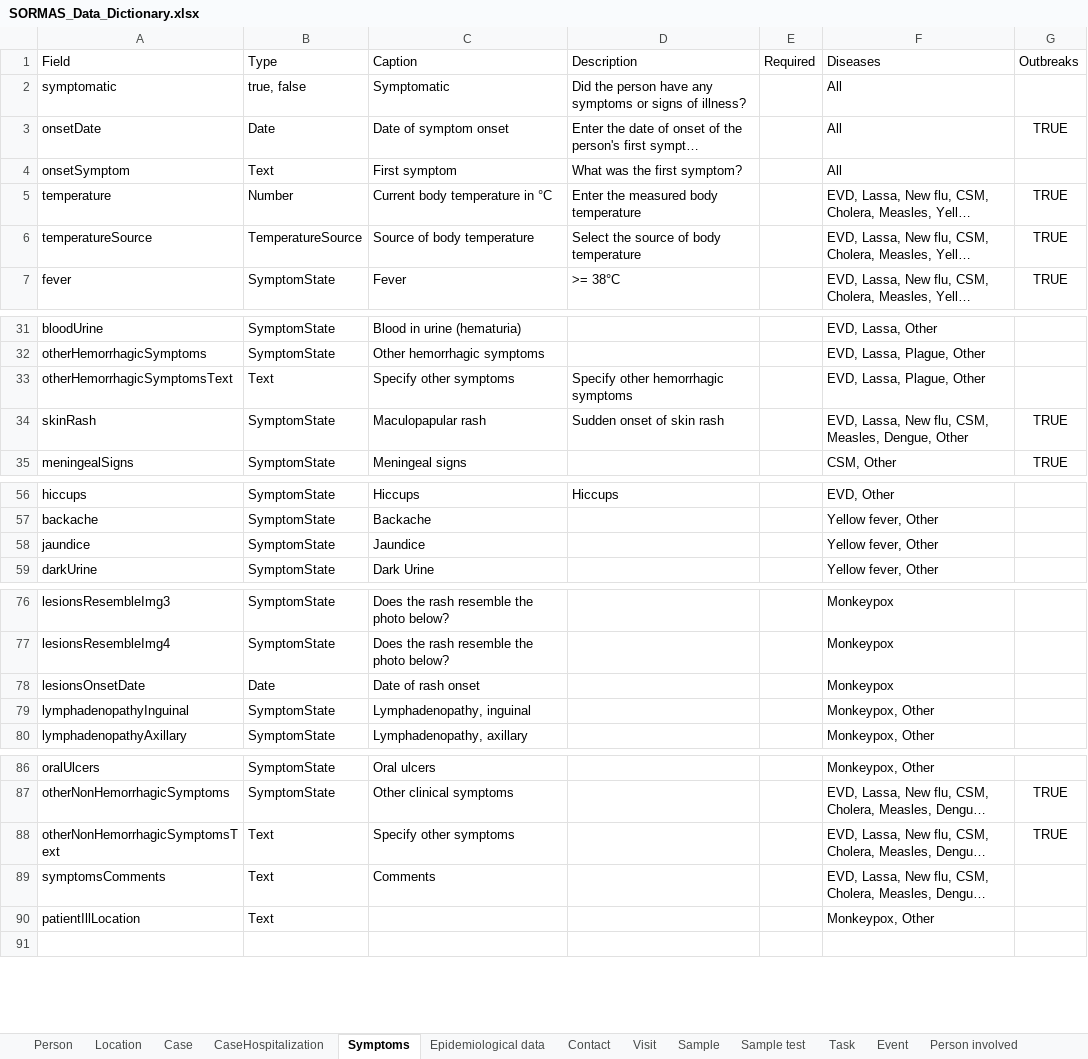
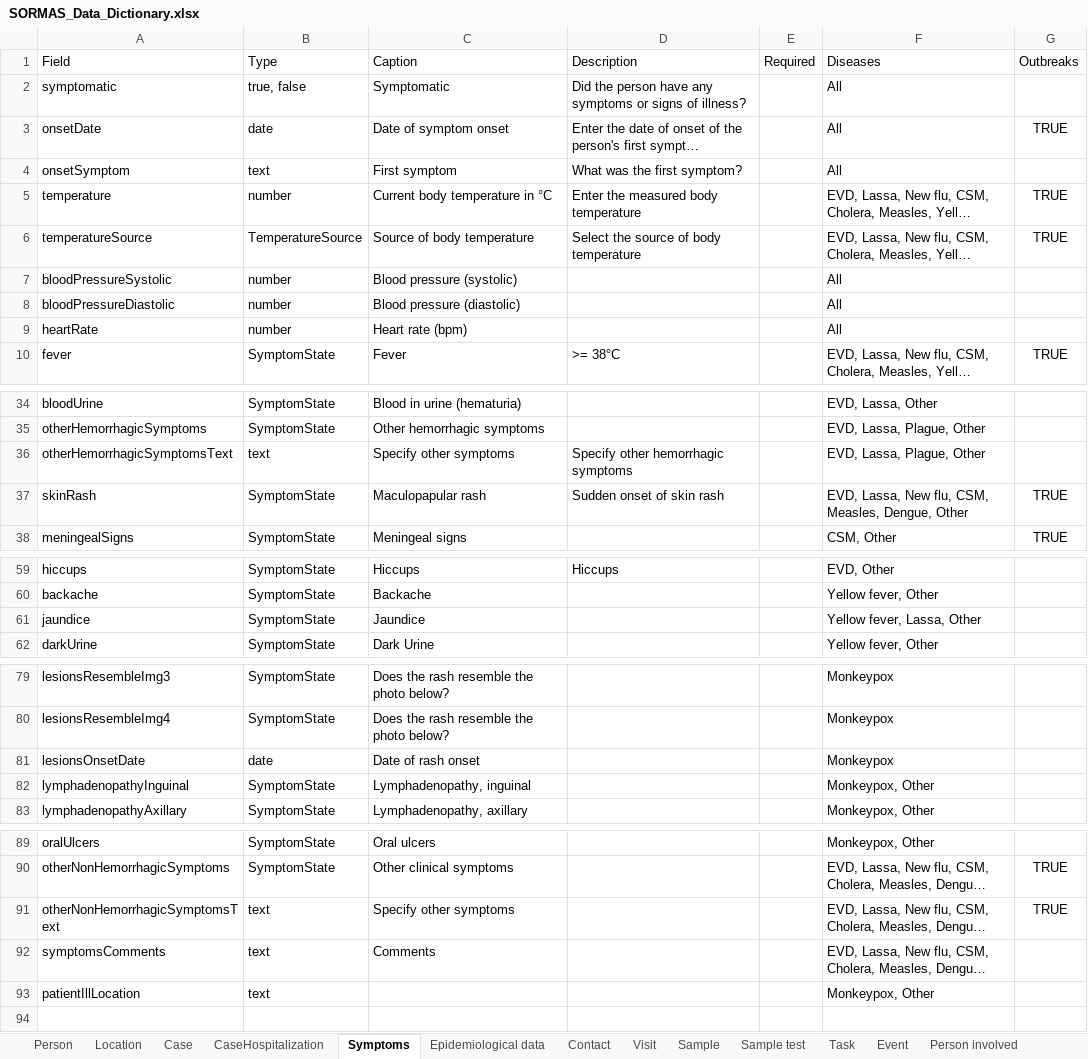
Before and after one commit to SORMAS-Foundation/SORMAS-Project, an Excel workbook: sormas-api/src/main/resources/doc/SORMAS_Data_Dictionary.xlsx, sheet Symptoms, drawn as a sheet; only a part is shown, gaps mark what is left out; long unchanged cells end in …; values as stored, in another font and other column widths than the file's, no borders; table styles not drawn; addresses are those after the commit; the diff names each change by its address in the sheet, - before the commit and + after, or states it on an @@ line.

```diff
--- a/sormas-api/src/main/resources/doc/SORMAS_Data_Dictionary.xlsx (sheet Symptoms)
+++ b/sormas-api/src/main/resources/doc/SORMAS_Data_Dictionary.xlsx (sheet Symptoms)
-B3 (Type): Date
+B3 (Type): date
-B4 (Type): Text
+B4 (Type): text
-B5 (Type): Number
+B5 (Type): number
+row 7: bloodPressureSystolic | number | Blood pressure (systolic) |  |  | All
+row 8: bloodPressureDiastolic | number | Blood pressure (diastolic) |  |  | All
+row 9: heartRate | number | Heart rate (bpm) |  |  | All
-B36 (Type): Text
+B36 (Type): text
-F61 (Diseases): Yellow fever, Other
+F61 (Diseases): Yellow fever, Lassa, Other
-B81 (Type): Date
+B81 (Type): date
-B91:B93 (Type): Text
+B91:B93 (Type): text
```
Also changed, not shown: sheet Case, sheet Person, sheet Sample, sheet Event, sheet Location, sheet Task, 12 more sheets, sormas-api/src/main/resources/doc/SORMAS_User_Rights.xlsx, 23 other files.
